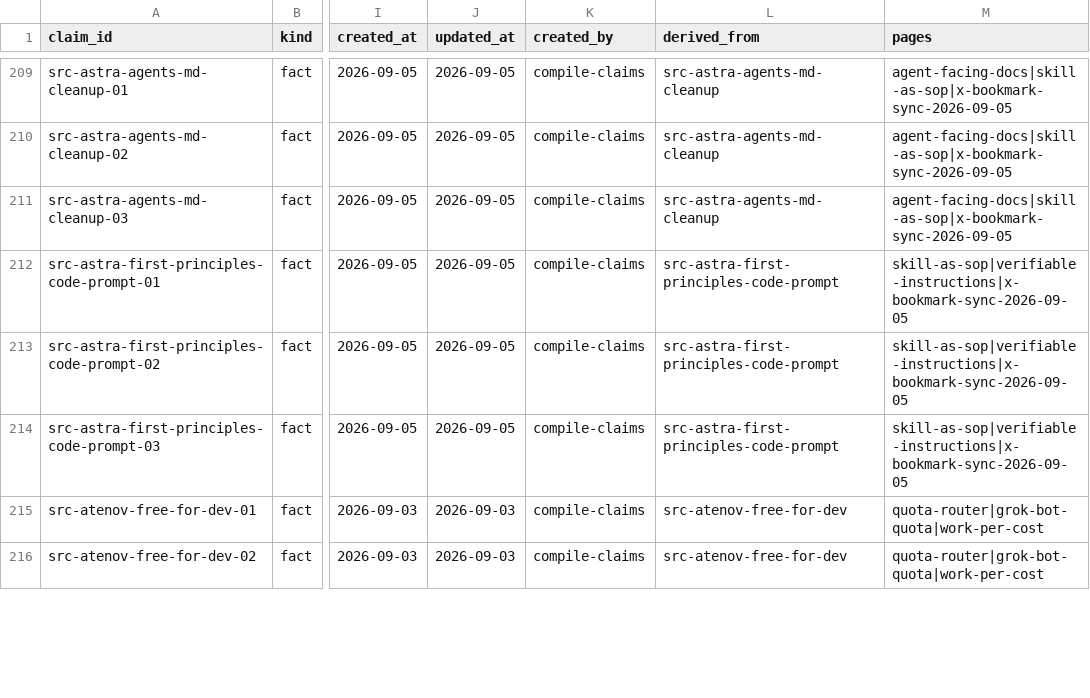
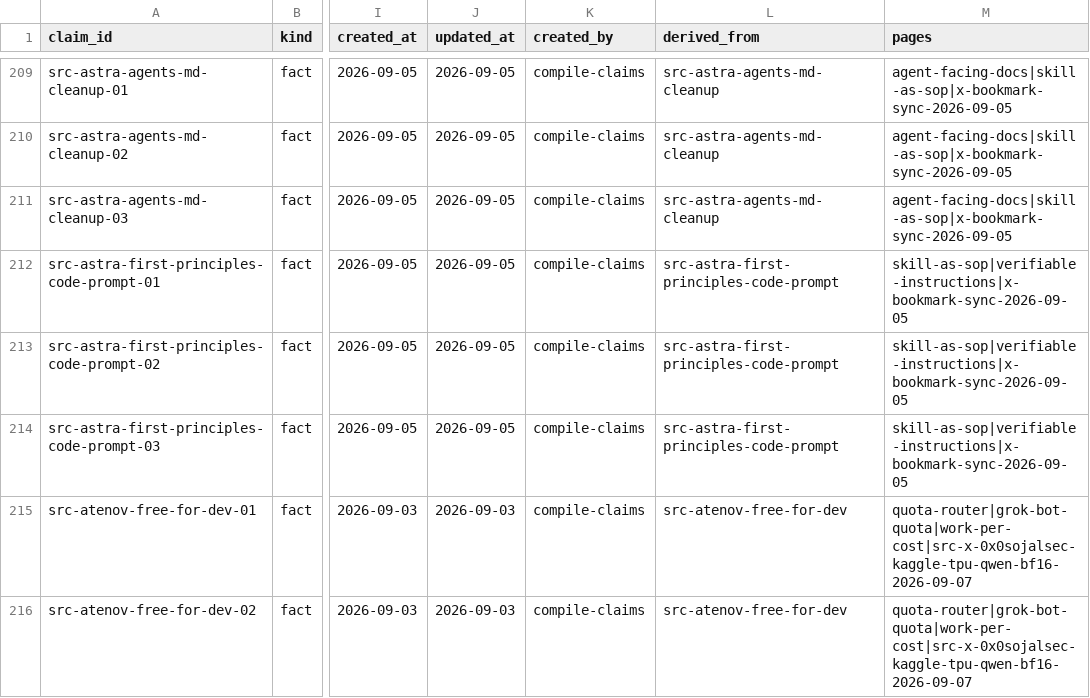
Before and after one commit to elan7192/second-brain, a CSV file: wiki/claims.csv, drawn as a sheet; only a part is shown, gaps mark what is left out; the diff covers the shown part only; the diff names each change by its address in the sheet, - before the commit and + after, or states it on an @@ line.

Commit message:
METHOD: Kaggle TPU Qwen BF16 OpenAI-compat (SKIP skill). (#118)
Free-compute Related list; no always-on bot; no stolen keys.

Co-authored-by: elan7192 <elan7192@users.noreply.github.com>

```diff
--- a/wiki/claims.csv
+++ b/wiki/claims.csv
-M215:M216 (pages): quota-router|grok-bot-quota|work-per-cost
+M215:M216 (pages): quota-router|grok-bot-quota|work-per-cost|src-x-0x0sojalsec-kaggle-tpu-qwen-bf16-2026-09-07
```
Also changed, not shown: 3 added rows and 2 edited cells elsewhere in this file, output/ontology-objects.csv, 7 other files.
